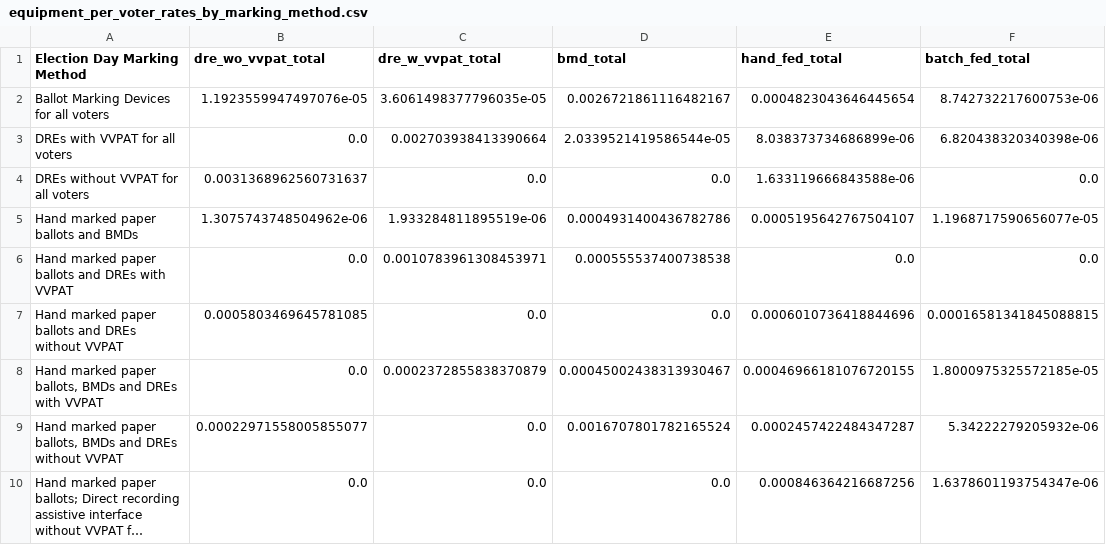
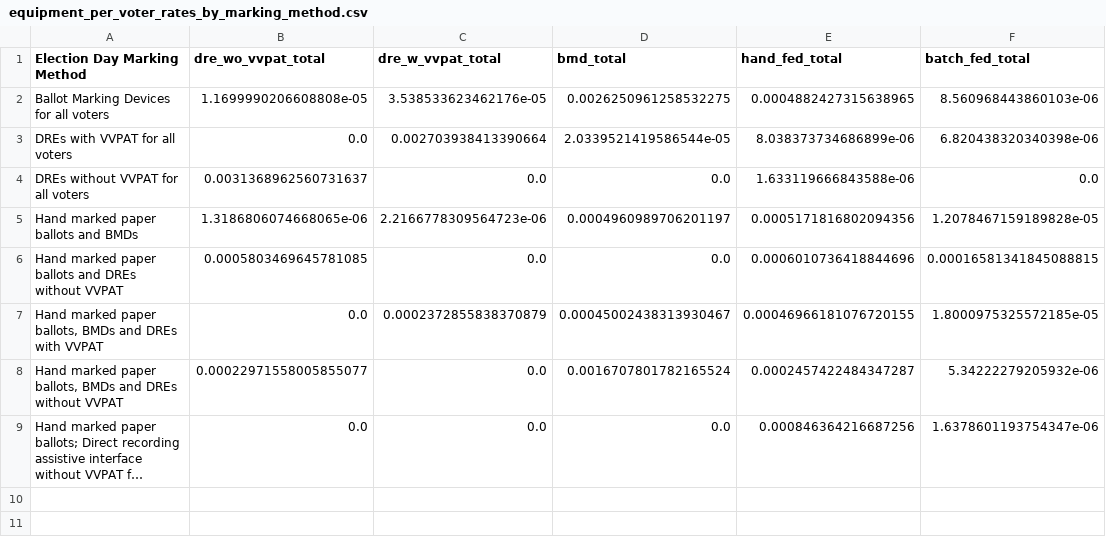
Before and after one commit to Bipartisan-Policy-Center/voting-equipment, a CSV file: data/equipment_per_voter_rates_by_marking_method.csv, drawn as a sheet; long unchanged cells end in ….

```diff
--- a/data/equipment_per_voter_rates_by_marking_method.csv
+++ b/data/equipment_per_voter_rates_by_marking_method.csv
@@ -1,7 +1,6 @@
 Election Day Marking Method,dre_wo_vvpat_total,dre_w_vvpat_total,bmd_total,hand_fed_total,batch_fed_total
-Ballot Marking Devices for all voters,1.1923559947497076e-05,3.6061498377796035e-05,0.0026721861116482167,0.0004823043646445654,8.742732217600753e-06
+Ballot Marking Devices for all voters,1.1699990206608808e-05,3.538533623462176e-05,0.0026250961258532275,0.0004882427315638965,8.560968443860103e-06
 DREs with VVPAT for all voters,0.0,0.002703938413390664,2.0339521419586544e-05,8.038373734686899e-06,6.820438320340398e-06
 DREs without VVPAT for all voters,0.0031368962560731637,0.0,0.0,1.633119666843588e-06,0.0
-Hand marked paper ballots and BMDs,1.3075743748504962e-06,1.933284811895519e-06,0.0004931400436782786,0.0005195642767504107,1.1968717590656077e-05
-Hand marked paper ballots and DREs with VVPAT,0.0,0.0010783961308453971,0.000555537400738538,0.0,0.0
+Hand marked paper ballots and BMDs,1.3186806074668065e-06,2.2166778309564723e-06,0.0004960989706201197,0.0005171816802094356,1.2078467159189828e-05
 Hand marked paper ballots and DREs without VVPAT,0.0005803469645781085,0.0,0.0,0.0006010736418844696,0.00016581341845088815
```
Also changed, not shown: data/equipment_ages_by_registered_voters.csv, data/weighted_avg_equipment_age_by_state_2026.csv, 35 other files.
